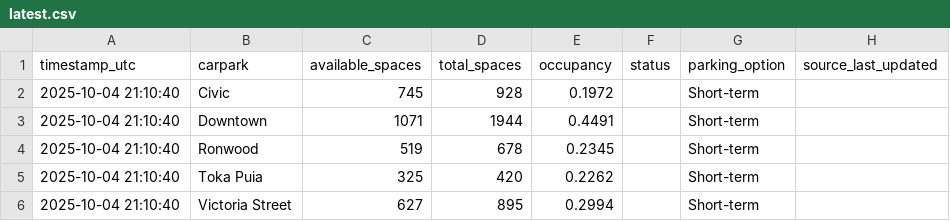
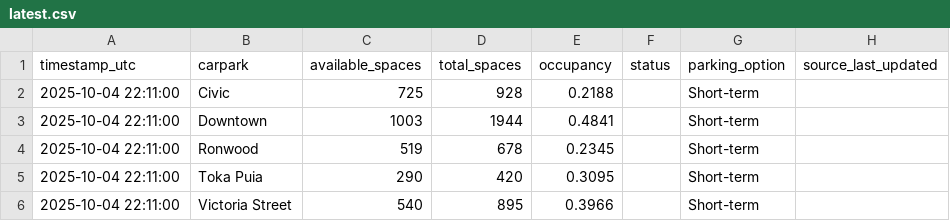
Before and after one commit to crystal941/dynamic-carpark-analytics, a CSV file: data/latest.csv, drawn as a sheet.

```diff
--- a/data/latest.csv
+++ b/data/latest.csv
@@ -1,6 +1,6 @@
 timestamp_utc,carpark,available_spaces,total_spaces,occupancy,status,parking_option,source_last_updated
-2025-10-04 21:10:40,Civic,745,928,0.1972,,Short-term,
-2025-10-04 21:10:40,Downtown,1071,1944,0.4491,,Short-term,
-2025-10-04 21:10:40,Ronwood,519,678,0.2345,,Short-term,
-2025-10-04 21:10:40,Toka Puia,325,420,0.2262,,Short-term,
-2025-10-04 21:10:40,Victoria Street,627,895,0.2994,,Short-term,
+2025-10-04 22:11:00,Civic,725,928,0.2188,,Short-term,
+2025-10-04 22:11:00,Downtown,1003,1944,0.4841,,Short-term,
+2025-10-04 22:11:00,Ronwood,519,678,0.2345,,Short-term,
+2025-10-04 22:11:00,Toka Puia,290,420,0.3095,,Short-term,
+2025-10-04 22:11:00,Victoria Street,540,895,0.3966,,Short-term,
```
Also changed, not shown: data/history.csv, 1 other file.
